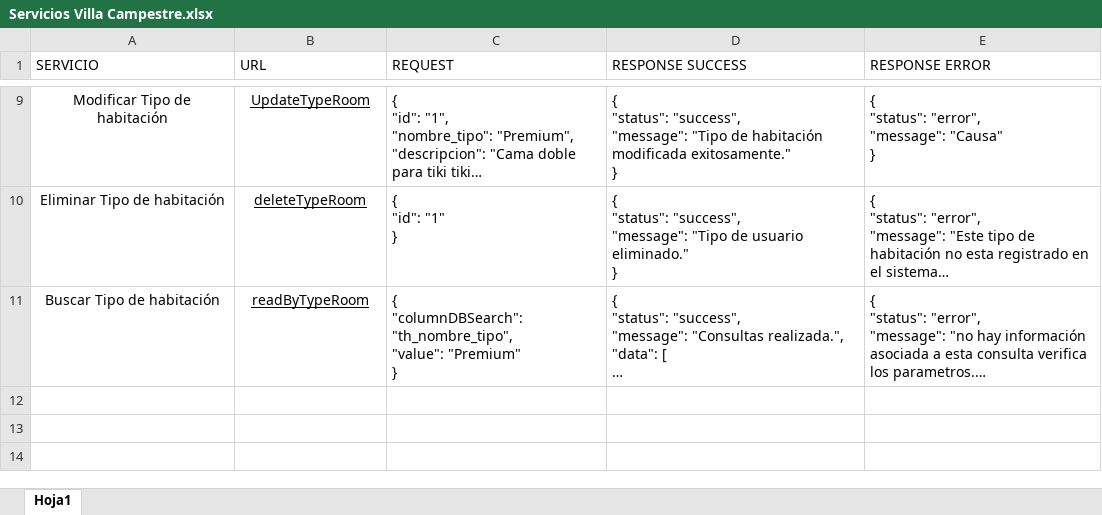
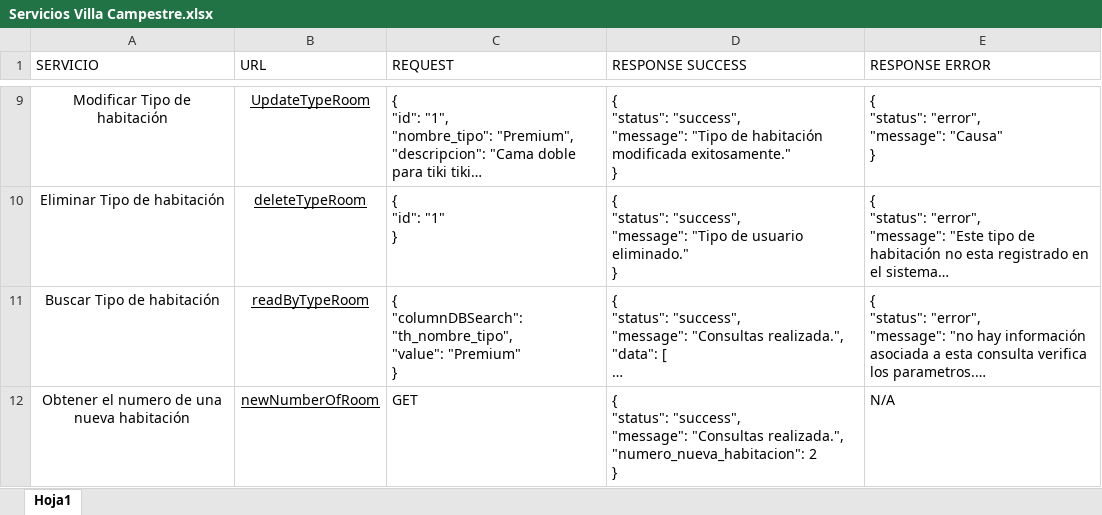
Before and after one commit to evelinFrontend/villa, an Excel workbook: Servicios Villa Campestre.xlsx, sheet Hoja1, drawn as a sheet; only a part is shown, gaps mark what is left out; long unchanged cells end in …; values as stored, in another font and other column widths than the file's, no borders; table styles not drawn; ↵ is a line break in a cell; the diff names each change by its address in the sheet, - before the commit and + after, or states it on an @@ line.

```diff
--- a/Servicios Villa Campestre.xlsx (sheet Hoja1)
+++ b/Servicios Villa Campestre.xlsx (sheet Hoja1)
+row 12: Obtener el numero de una nueva habitación | newNumberOfRoom | GET | { ↵ "status": "success", ↵ "message": "Consultas realizada.", ↵ "numero_nueva_habitacion": 2 ↵ } | N/A
```
Also changed, not shown: 4 other files.
